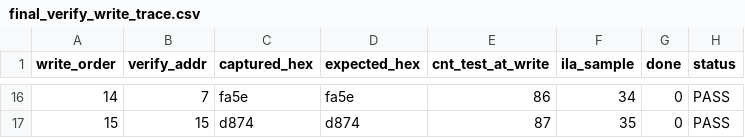
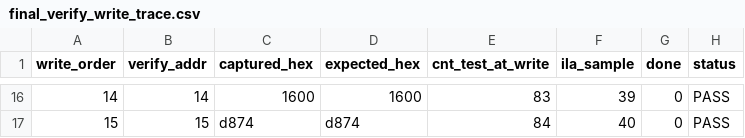
Before and after one commit to trivial0930/MCU, a CSV file: routes_ultra/V49_final_board_evidence_package/results/final_verify_write_trace.csv, drawn as a sheet; only a part is shown, gaps mark what is left out; the diff covers the shown part only.

```diff
--- a/routes_ultra/V49_final_board_evidence_package/results/final_verify_write_trace.csv
+++ b/routes_ultra/V49_final_board_evidence_package/results/final_verify_write_trace.csv
@@ -16,2 +16,2 @@ write_order,verify_addr,captured_hex,expected_hex,cnt_test_at_write,ila_sample,d
-14,7,fa5e,fa5e,86,34,0,PASS
-15,15,d874,d874,87,35,0,PASS
+14,14,1600,1600,83,39,0,PASS
+15,15,d874,d874,84,40,0,PASS
```
Also changed, not shown: 63 edited cells elsewhere in this file, routes_ultra/V49_final_board_evidence_package/results/final_opcode_summary.csv, routes_ultra/results/ultra_summary.csv, 36 other files.
